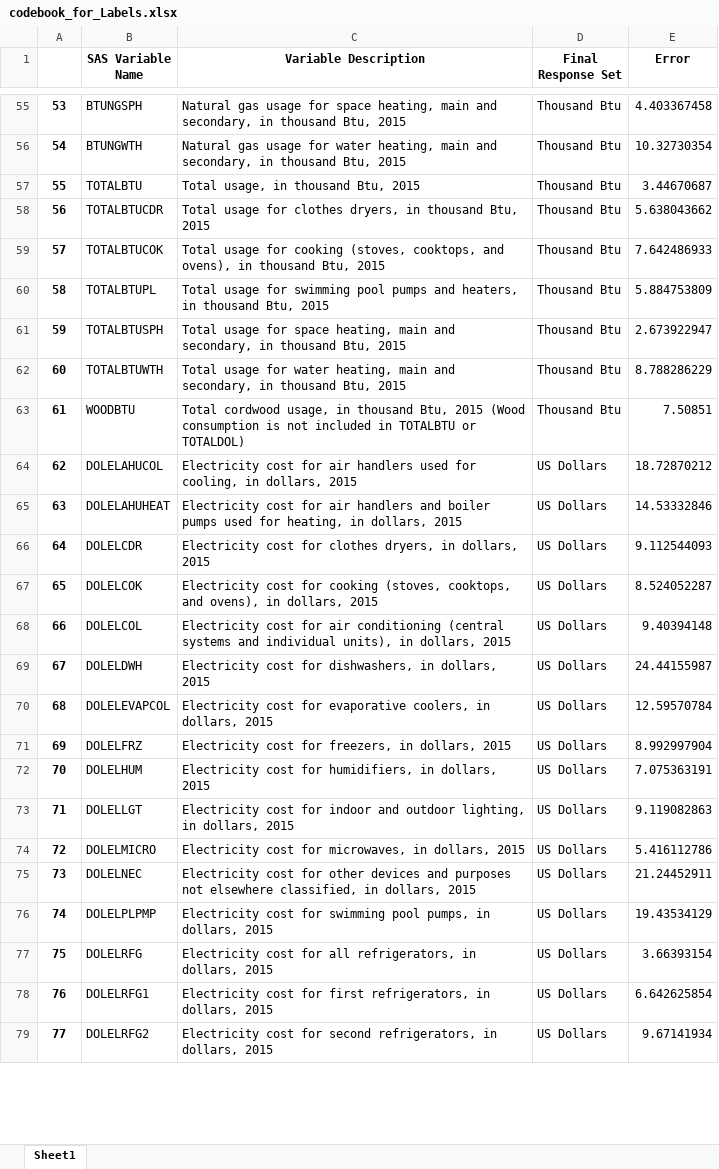
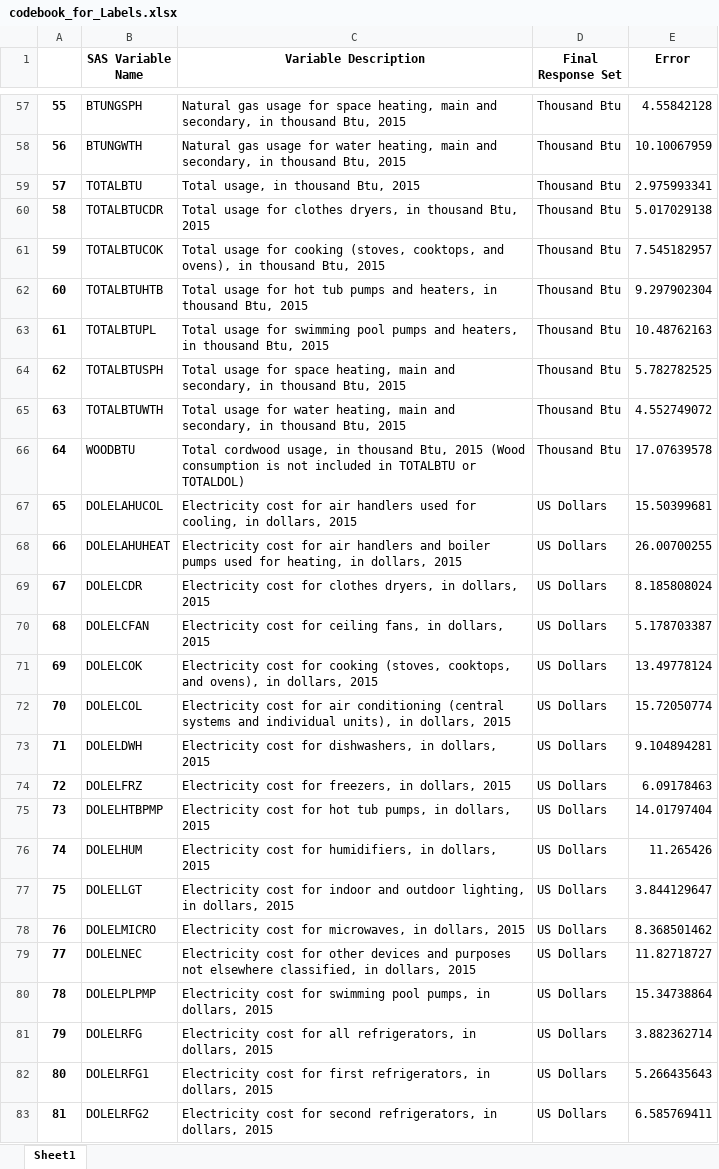
Before and after one commit to ViraTsintsadze/EnergyConsumption, an Excel workbook: codebook_for_Labels.xlsx, sheet Sheet1, drawn as a sheet; only a part is shown, gaps mark what is left out; values as stored, in another font and other column widths than the file's, no borders; removed rows and columns are numbered as before the commit, all else as after; the diff covers the shown part only; the diff names each change by its address in the sheet, - before the commit and + after, or states it on an @@ line.

```diff
--- a/codebook_for_Labels.xlsx (sheet Sheet1)
+++ b/codebook_for_Labels.xlsx (sheet Sheet1)
@@ column A renumbered from row 13 down @@
-E57 (Error): 4.403367458
+E57 (Error): 4.55842128
-E58 (Error): 10.32730354
+E58 (Error): 10.10067959
-E59 (Error): 3.44670687
+E59 (Error): 2.975993341
-E60 (Error): 5.638043662
+E60 (Error): 5.017029138
-E61 (Error): 7.642486933
+E61 (Error): 7.545182957
+row 62: 60 | TOTALBTUHTB | Total usage for hot tub pumps and heaters, in thousand Btu, 2015 | Thousand Btu | 9.297902304
-E63 (Error): 5.884753809
+E63 (Error): 10.48762163
-E64 (Error): 2.673922947
+E64 (Error): 5.782782525
-E65 (Error): 8.788286229
+E65 (Error): 4.552749072
-E66 (Error): 7.50851
+E66 (Error): 17.07639578
-E67 (Error): 18.72870212
+E67 (Error): 15.50399681
-E68 (Error): 14.53332846
+E68 (Error): 26.00700255
-E69 (Error): 9.112544093
+E69 (Error): 8.185808024
+row 70: 68 | DOLELCFAN | Electricity cost for ceiling fans, in dollars, 2015 | US Dollars | 5.178703387
-E71 (Error): 8.524052287
+E71 (Error): 13.49778124
-E72 (Error): 9.40394148
+E72 (Error): 15.72050774
-E73 (Error): 24.44155987
+E73 (Error): 9.104894281
-row 70: 68 | DOLELEVAPCOL | Electricity cost for evaporative coolers, in dollars, 2015 | US Dollars | 12.59570784
-E74 (Error): 8.992997904
+E74 (Error): 6.09178463
+row 75: 73 | DOLELHTBPMP | Electricity cost for hot tub pumps, in dollars, 2015 | US Dollars | 14.01797404
-E76 (Error): 7.075363191
+E76 (Error): 11.265426
-E77 (Error): 9.119082863
+E77 (Error): 3.844129647
-E78 (Error): 5.416112786
+E78 (Error): 8.368501462
-E79 (Error): 21.24452911
+E79 (Error): 11.82718727
-E80 (Error): 19.43534129
+E80 (Error): 15.34738864
-E81 (Error): 3.66393154
+E81 (Error): 3.882362714
-E82 (Error): 6.642625854
+E82 (Error): 5.266435643
-E83 (Error): 9.67141934
+E83 (Error): 6.585769411
```
Also changed, not shown: 5 added rows, 1 removed row and 69 edited cells elsewhere in this sheet.
